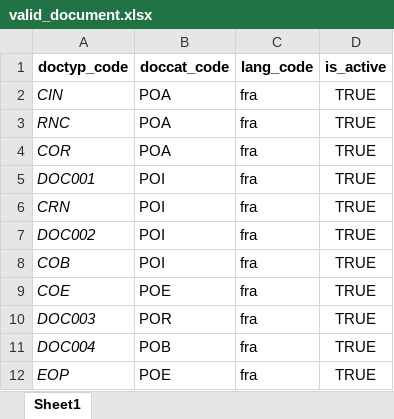
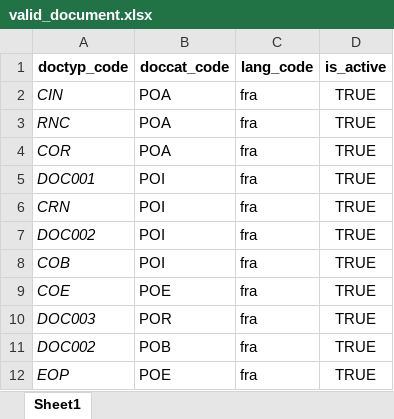
Before and after one commit to sierraleone-id/mosip-data, an Excel workbook: mosip_master/xlsx/valid_document.xlsx, sheet Sheet1, drawn as a sheet; values as stored, in another font and other column widths than the file's, no borders; charts and pictures not drawn; the diff names each change by its address in the sheet, - before the commit and + after, or states it on an @@ line.

Commit message:
update valid_document.xlsx

```diff
--- a/mosip_master/xlsx/valid_document.xlsx (sheet Sheet1)
+++ b/mosip_master/xlsx/valid_document.xlsx (sheet Sheet1)
-A11 (doctyp_code): DOC004
+A11 (doctyp_code): DOC002
```
Also changed, not shown: charts or pictures.
